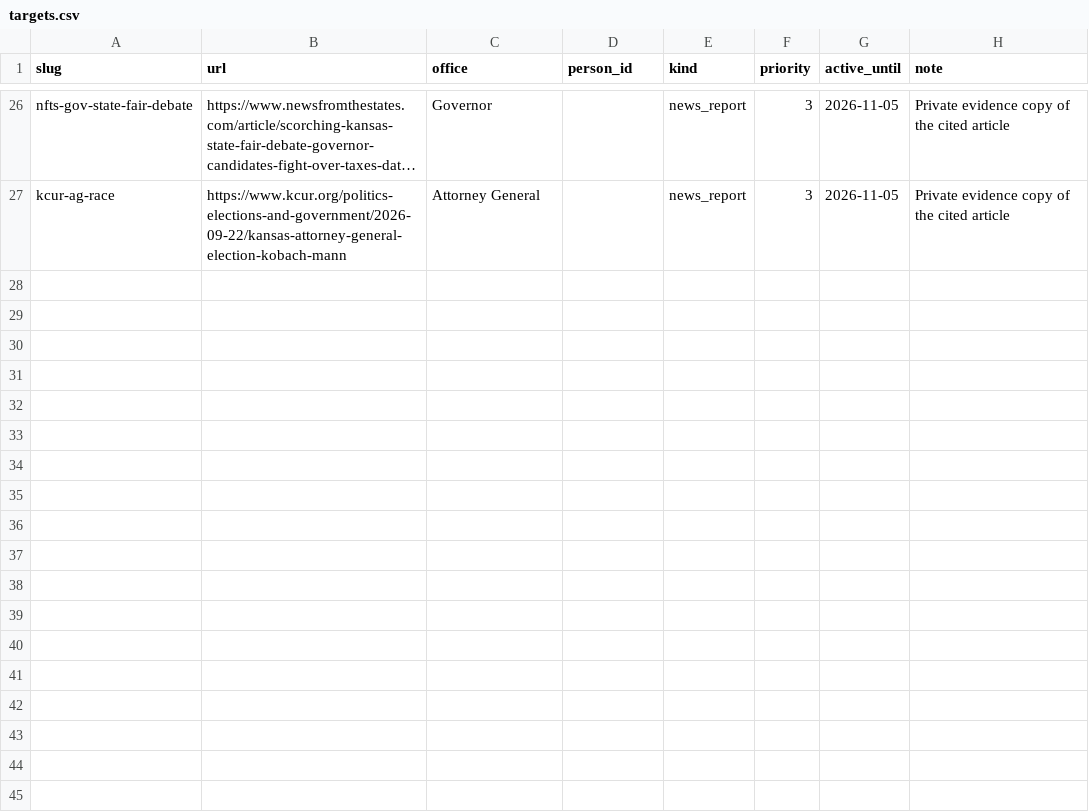
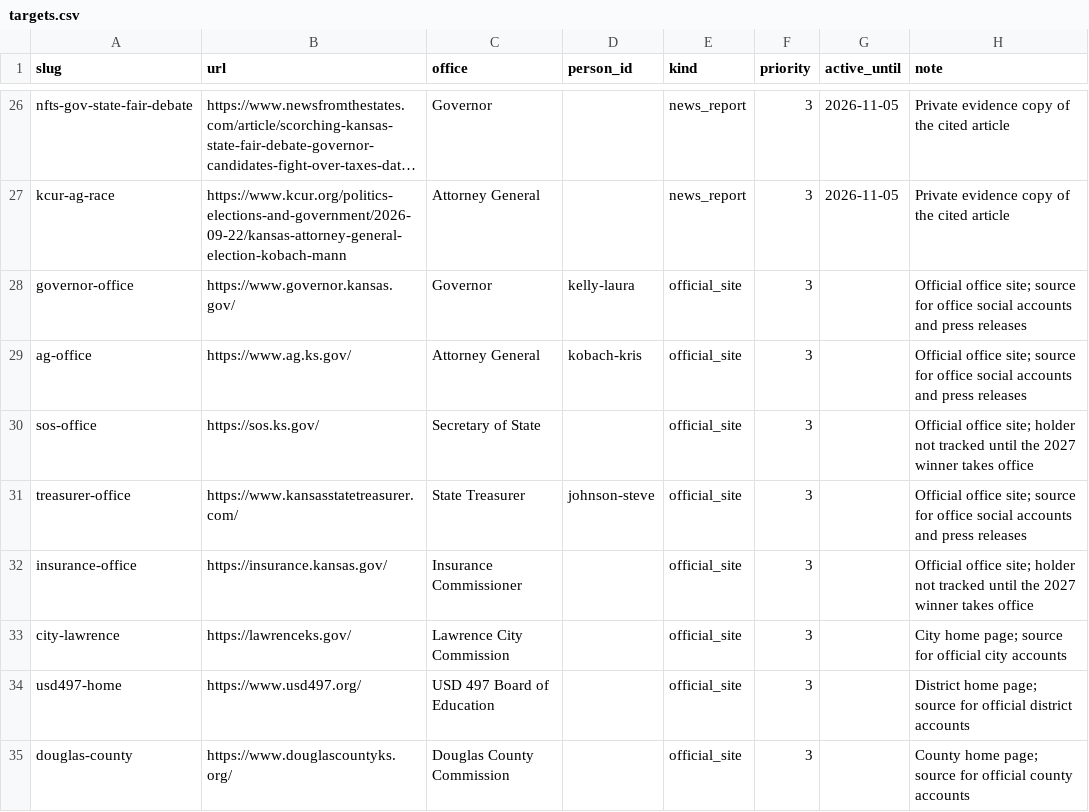
Before and after one commit to mikeblakeman/ks-civic-public, a CSV file: capture/targets.csv, drawn as a sheet; only a part is shown, gaps mark what is left out; long unchanged cells end in …; the diff names each change by its address in the sheet, - before the commit and + after, or states it on an @@ line.

Commit message:
data 2026-10-20T05:42Z

```diff
--- a/capture/targets.csv
+++ b/capture/targets.csv
+row 28: governor-office | https://www.governor.kansas.gov/ | Governor | kelly-laura | official_site | 3 |  | Official office site; source for office social accounts and press releases
+row 29: ag-office | https://www.ag.ks.gov/ | Attorney General | kobach-kris | official_site | 3 |  | Official office site; source for office social accounts and press releases
+row 30: sos-office | https://sos.ks.gov/ | Secretary of State |  | official_site | 3 |  | Official office site; holder not tracked until the 2027 winner takes office
+row 31: treasurer-office | https://www.kansasstatetreasurer.com/ | State Treasurer | johnson-steve | official_site | 3 |  | Official office site; source for office social accounts and press releases
+row 32: insurance-office | https://insurance.kansas.gov/ | Insurance Commissioner |  | official_site | 3 |  | Official office site; holder not tracked until the 2027 winner takes office
+row 33: city-lawrence | https://lawrenceks.gov/ | Lawrence City Commission |  | official_site | 3 |  | City home page; source for official city accounts
+row 34: usd497-home | https://www.usd497.org/ | USD 497 Board of Education |  | official_site | 3 |  | District home page; source for official district accounts
+row 35: douglas-county | https://www.douglascountyks.org/ | Douglas County Commission |  | official_site | 3 |  | County home page; source for official county accounts
```
Also changed, not shown: 7 other files.
